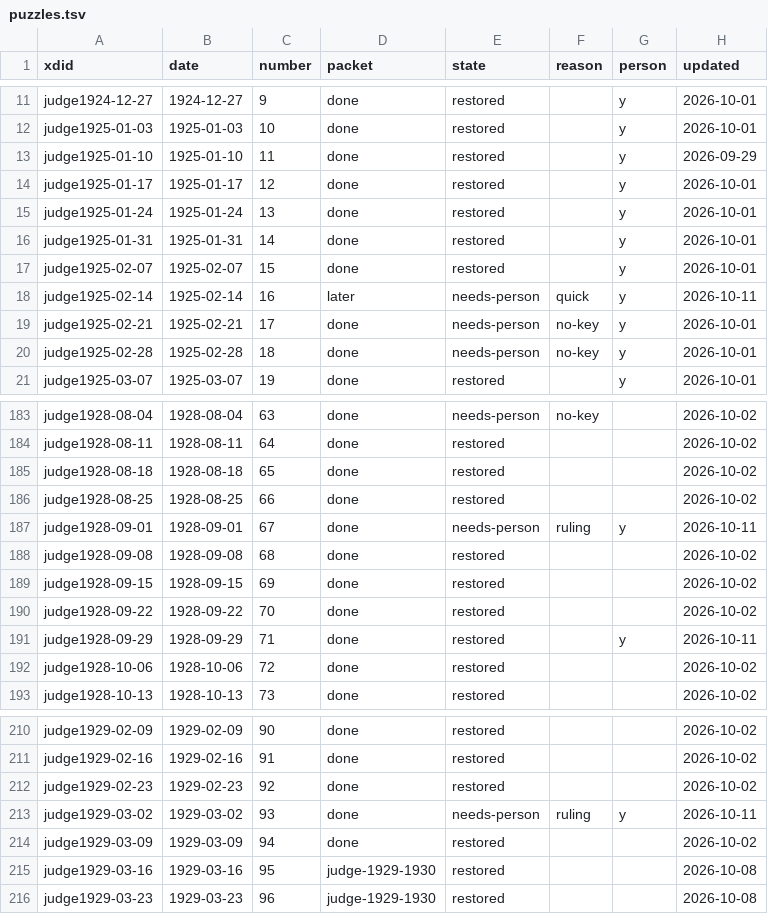
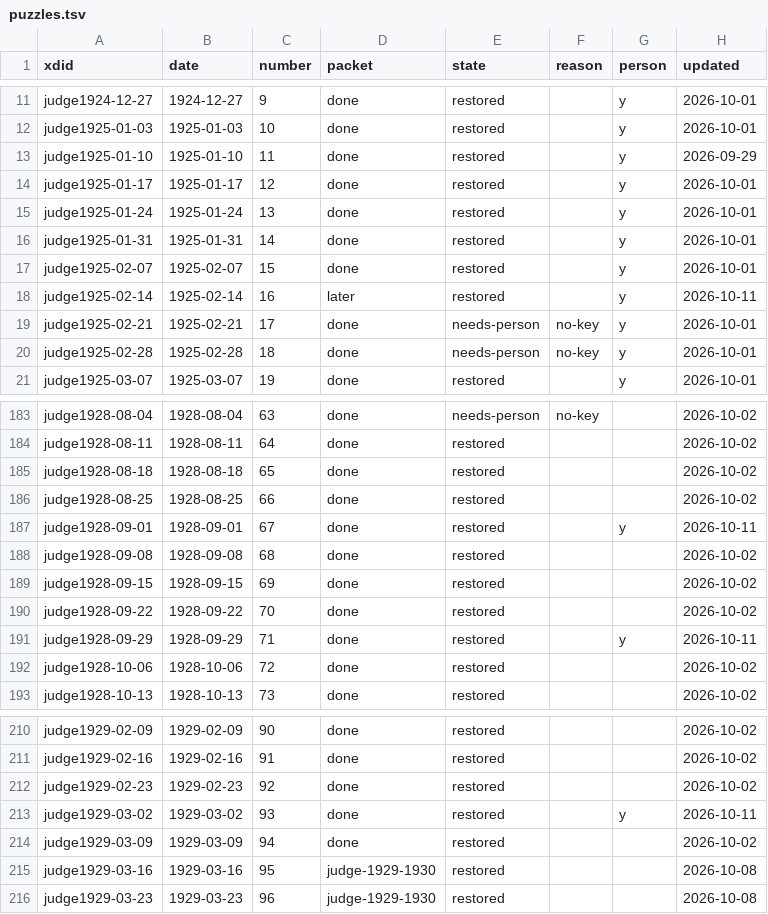
Before and after one commit to EveryPuzzleProject/judge, a TSV file: puzzles.tsv, drawn as a sheet; only a part is shown, gaps mark what is left out; the diff covers the shown part only.

```diff
--- a/puzzles.tsv
+++ b/puzzles.tsv
@@ -17,3 +17,3 @@ judge1925-01-31	1925-01-31	14	done	restored		y	2026-10-01
 judge1925-02-07	1925-02-07	15	done	restored		y	2026-10-01
-judge1925-02-14	1925-02-14	16	later	needs-person	quick	y	2026-10-11
+judge1925-02-14	1925-02-14	16	later	restored		y	2026-10-11
 judge1925-02-21	1925-02-21	17	done	needs-person	no-key	y	2026-10-01
@@ -186,3 +186,3 @@ judge1928-08-18	1928-08-18	65	done	restored			2026-10-02
 judge1928-08-25	1928-08-25	66	done	restored			2026-10-02
-judge1928-09-01	1928-09-01	67	done	needs-person	ruling	y	2026-10-11
+judge1928-09-01	1928-09-01	67	done	restored		y	2026-10-11
 judge1928-09-08	1928-09-08	68	done	restored			2026-10-02
@@ -212,3 +212,3 @@ judge1929-02-16	1929-02-16	91	done	restored			2026-10-02
 judge1929-02-23	1929-02-23	92	done	restored			2026-10-02
-judge1929-03-02	1929-03-02	93	done	needs-person	ruling	y	2026-10-11
+judge1929-03-02	1929-03-02	93	done	restored		y	2026-10-11
 judge1929-03-09	1929-03-09	94	done	restored			2026-10-02
```
Also changed, not shown: 18 edited cells elsewhere in this file, 5 other files.
